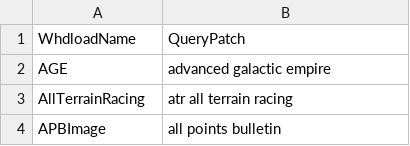
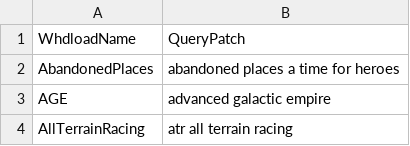
Before and after one commit to henrikstengaard/amiga-whdload-game-scripts, a CSV file: games_whdload_data/games_details_query_patches.csv (was games_whdload_data/games_detail_query_patches.csv), drawn as a sheet; only a part is shown; the shorter side is filled out with more unchanged rows.

Commit message:
Updated games whdload data

```diff
--- a/games_whdload_data/games_detail_query_patches.csv
+++ b/games_whdload_data/games_details_query_patches.csv
@@ -1,2 +1,3 @@
 WhdloadName;QueryPatch
+AbandonedPlaces;abandoned places a time for heroes
 AGE;advanced galactic empire 
```
Also changed, not shown: 2 other files.
